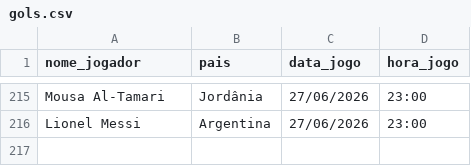
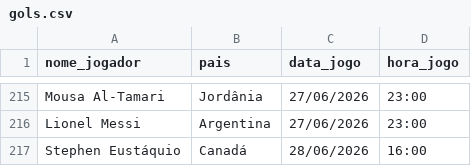
Before and after one commit to karenabecia/copa2026, a CSV file: gols.csv, drawn as a sheet; only a part is shown, gaps mark what is left out.

```diff
--- a/gols.csv
+++ b/gols.csv
@@ -216 +216,2 @@ Mousa Al-Tamari;Jordânia;27/06/2026;23:00
 Lionel Messi;Argentina;27/06/2026;23:00
+Stephen Eustáquio;Canadá;28/06/2026;16:00
```
Also changed, not shown: 2 other files.
